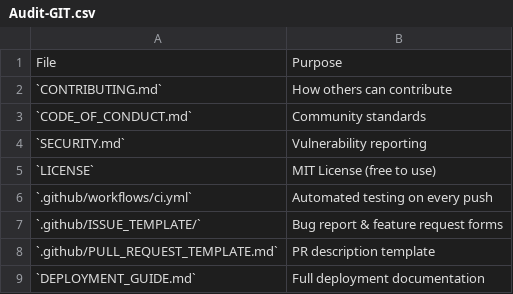
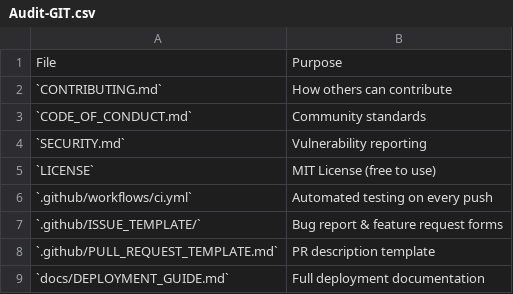
Before and after one commit to rishavbasu-Astram/Sample-Audit-, a CSV file: Audit-GIT.csv, drawn as a sheet.

```diff
--- a/Audit-GIT.csv
+++ b/Audit-GIT.csv
@@ -8,2 +8,2 @@
 `.github/PULL_REQUEST_TEMPLATE.md`,PR description template
-`DEPLOYMENT_GUIDE.md`,Full deployment documentation
+`docs/DEPLOYMENT_GUIDE.md`,Full deployment documentation
```
Also changed, not shown: 3 other files.
